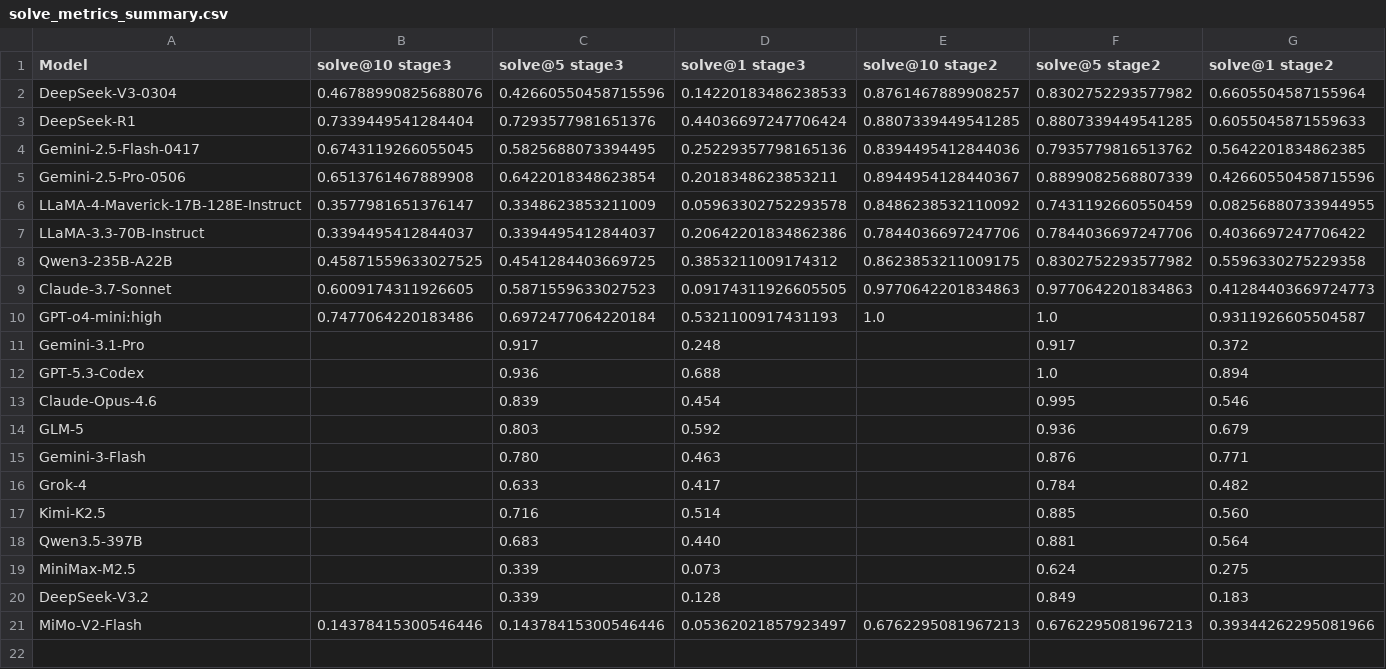
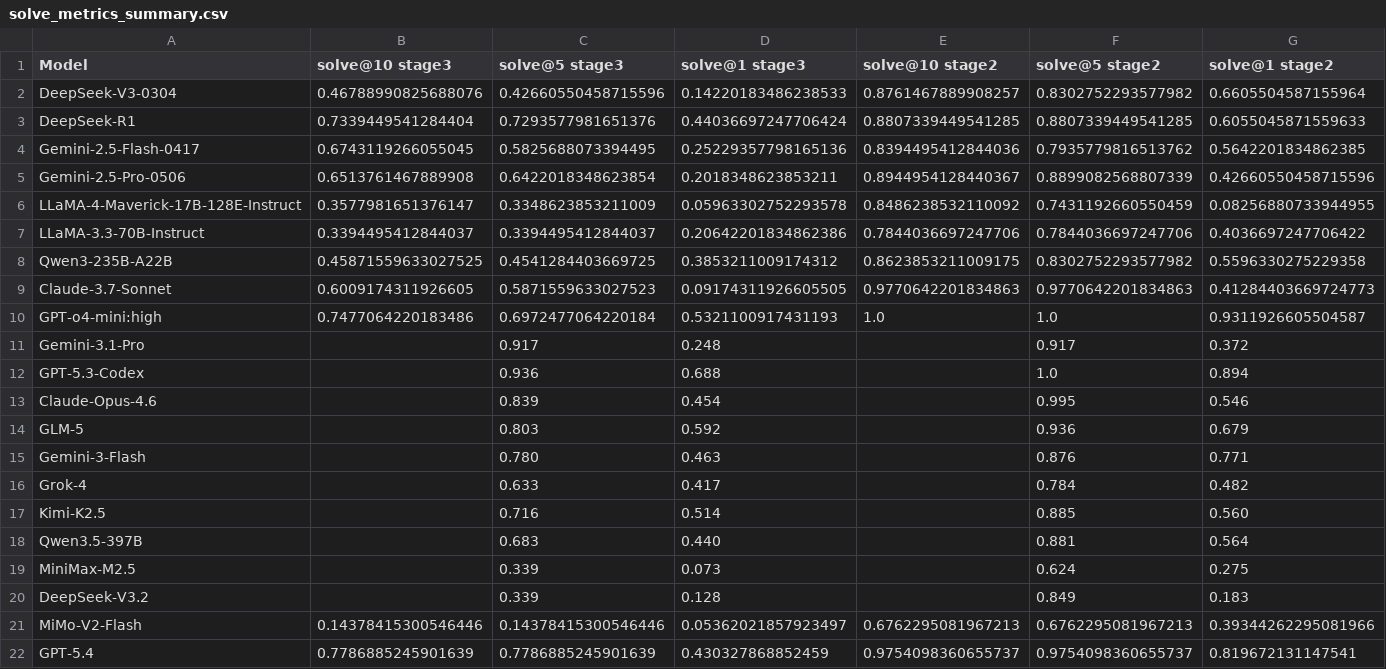
Before and after one commit to ck0123/heurigym, a CSV file: results/solve_metrics_summary.csv, drawn as a sheet; only a part is shown; rows hold the shown columns only; the diff names each change by its address in the sheet, - before the commit and + after, or states it on an @@ line.

```diff
--- a/results/solve_metrics_summary.csv
+++ b/results/solve_metrics_summary.csv
+row 22: GPT-5.4 | 0.7786885245901639 | 0.7786885245901639 | 0.430327868852459 | 0.9754098360655737 | 0.9754098360655737 | 0.819672131147541
```
Also changed, not shown: results/model_metadata.csv, results/overall_qyi_t0.csv, 3 other files.
